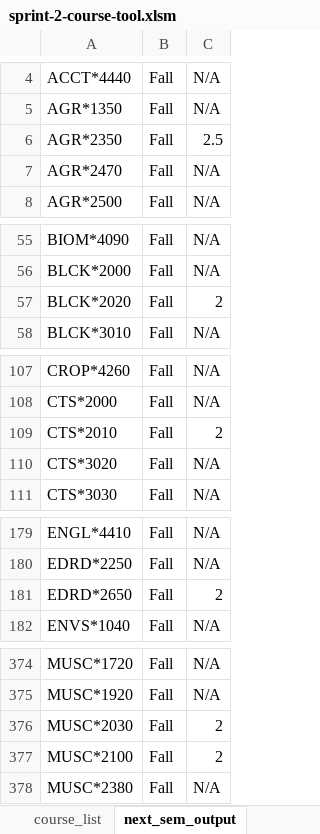
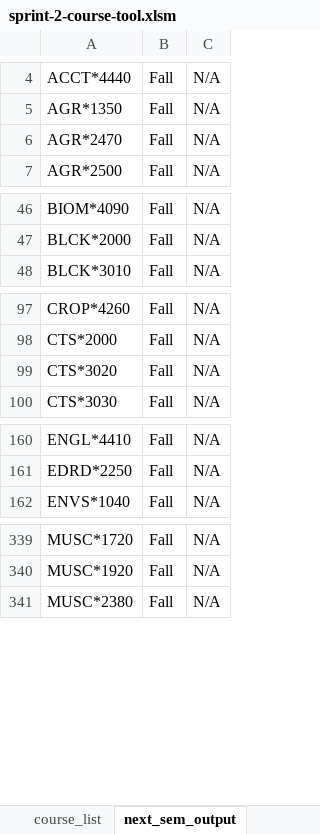
Before and after one commit to Ben-Turner-Theijsmeijer/Course_Planner, an Excel workbook: src/vba/sprint-2-course-tool.xlsm, sheet next_sem_output, drawn as a sheet; only a part is shown, gaps mark what is left out; values as stored, in another font and other column widths than the file's, no borders; removed rows and columns are numbered as before the commit, all else as after; the diff covers the shown part only; the diff names each change by its address in the sheet, - before the commit and + after, or states it on an @@ line.

```diff
--- a/src/vba/sprint-2-course-tool.xlsm (sheet next_sem_output)
+++ b/src/vba/sprint-2-course-tool.xlsm (sheet next_sem_output)
-row 6: AGR*2350 | Fall | 2.5
-row 57: BLCK*2020 | Fall | 2
-row 109: CTS*2010 | Fall | 2
-row 181: EDRD*2650 | Fall | 2
-row 376: MUSC*2030 | Fall | 2
-row 377: MUSC*2100 | Fall | 2
```
Also changed, not shown: 46 added rows and 40 removed rows elsewhere in this sheet, sheet output, sheet input.
